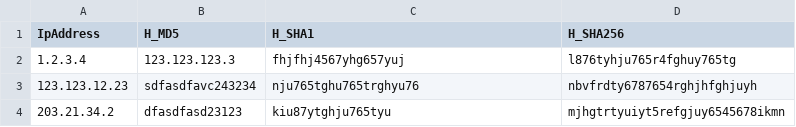
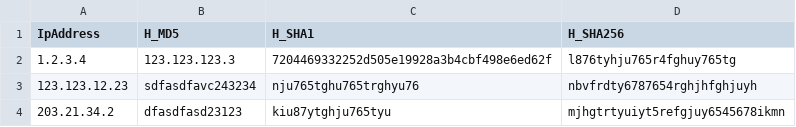
Before and after one commit to rakeshr2k/iocdirectory, a CSV file: Ioc_List.csv, drawn as a sheet.

Commit message:
Update Ioc_List.csv

```diff
--- a/Ioc_List.csv
+++ b/Ioc_List.csv
@@ -1,3 +1,3 @@
 IpAddress,H_MD5,H_SHA1,H_SHA256
-1.2.3.4, 123.123.123.3,fhjfhj4567yhg657yuj,l876tyhju765r4fghuy765tg
+1.2.3.4, 123.123.123.3,"7204469332252d505e19928a3b4cbf498e6ed62f",l876tyhju765r4fghuy765tg
 123.123.12.23,sdfasdfavc243234,nju765tghu765trghyu76,nbvfrdty6787654rghjhfghjuyh
```
